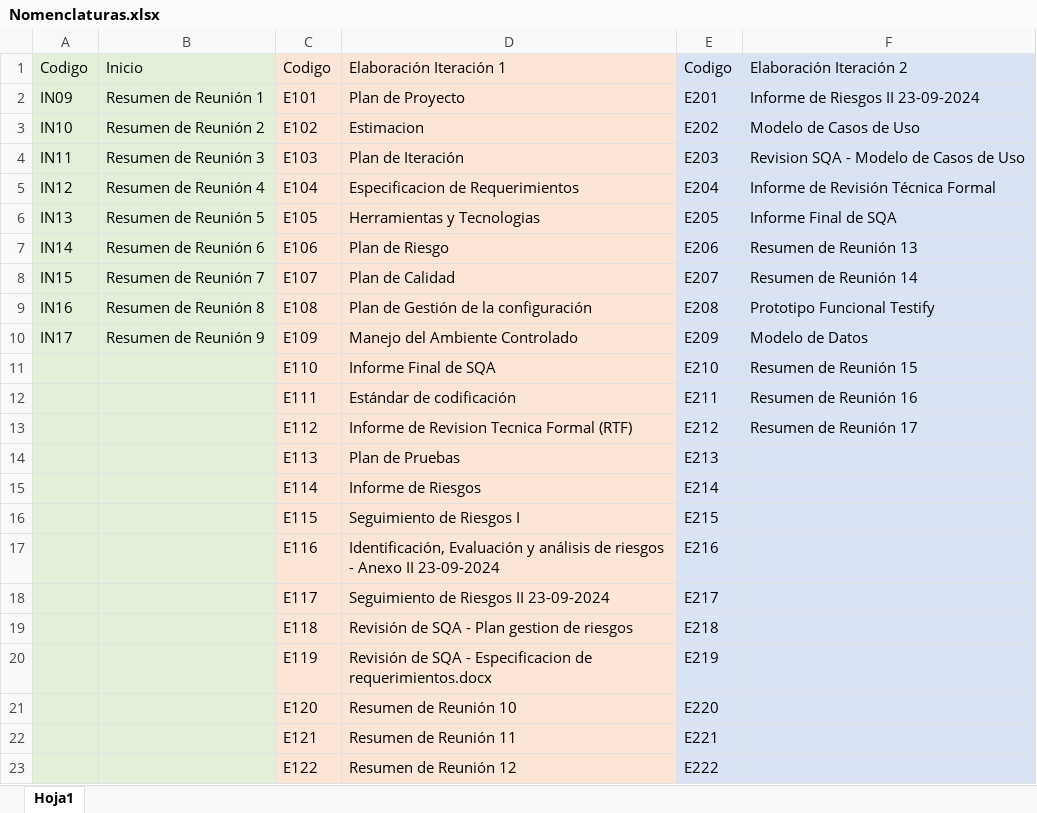
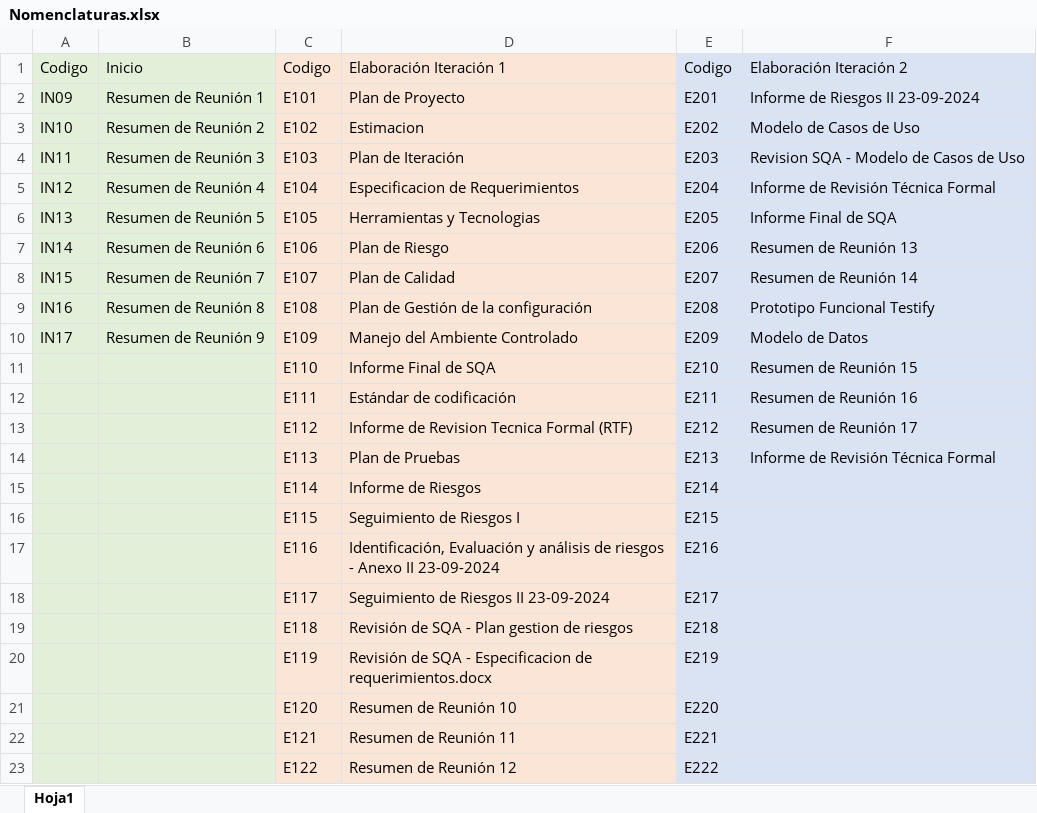
Before and after one commit to OSLOUARG24/Testify, an Excel workbook: Nomenclaturas.xlsx, sheet Hoja1, drawn as a sheet; values as stored, in another font and other column widths than the file's, no borders; the diff names each change by its address in the sheet, - before the commit and + after, or states it on an @@ line.

Commit message:
Documentación - Confección RTF plan de pruebas.
Se realiza la confección correspondiente a la revisión técnica formal del plan de pruebas y se añade al seguimiento para nomenclaturas de nombres.

```diff
--- a/Nomenclaturas.xlsx (sheet Hoja1)
+++ b/Nomenclaturas.xlsx (sheet Hoja1)
-F14: (empty)
+F14: Informe de Revisión Técnica Formal
```
Also changed, not shown: 1 other file.
